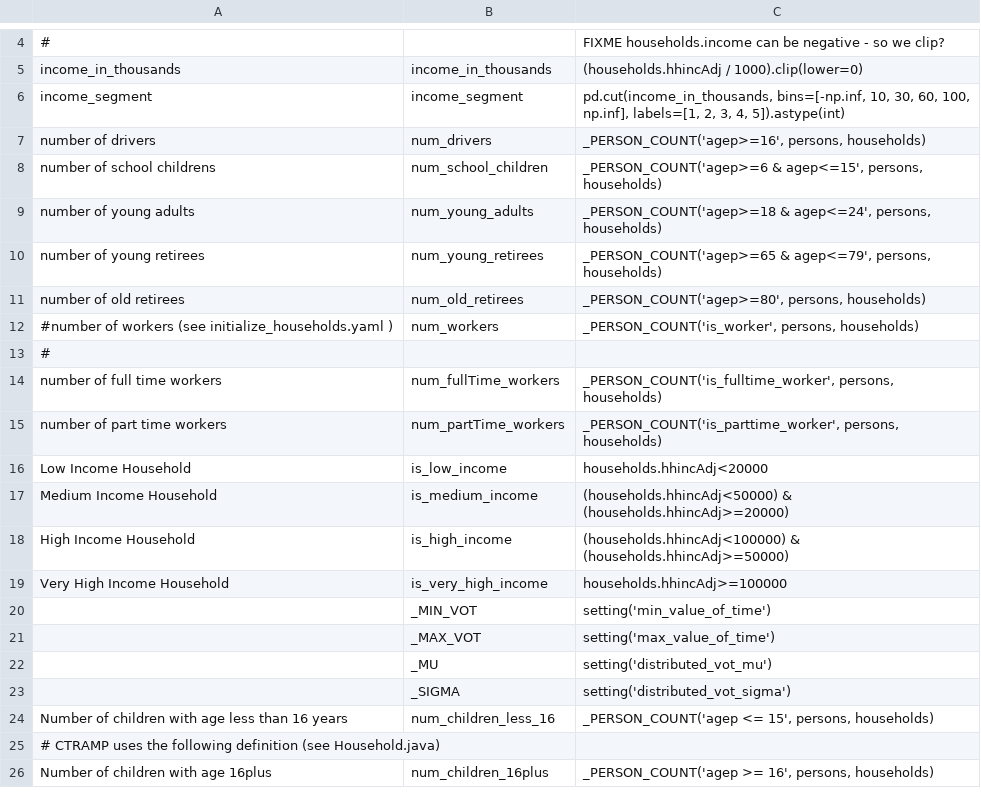
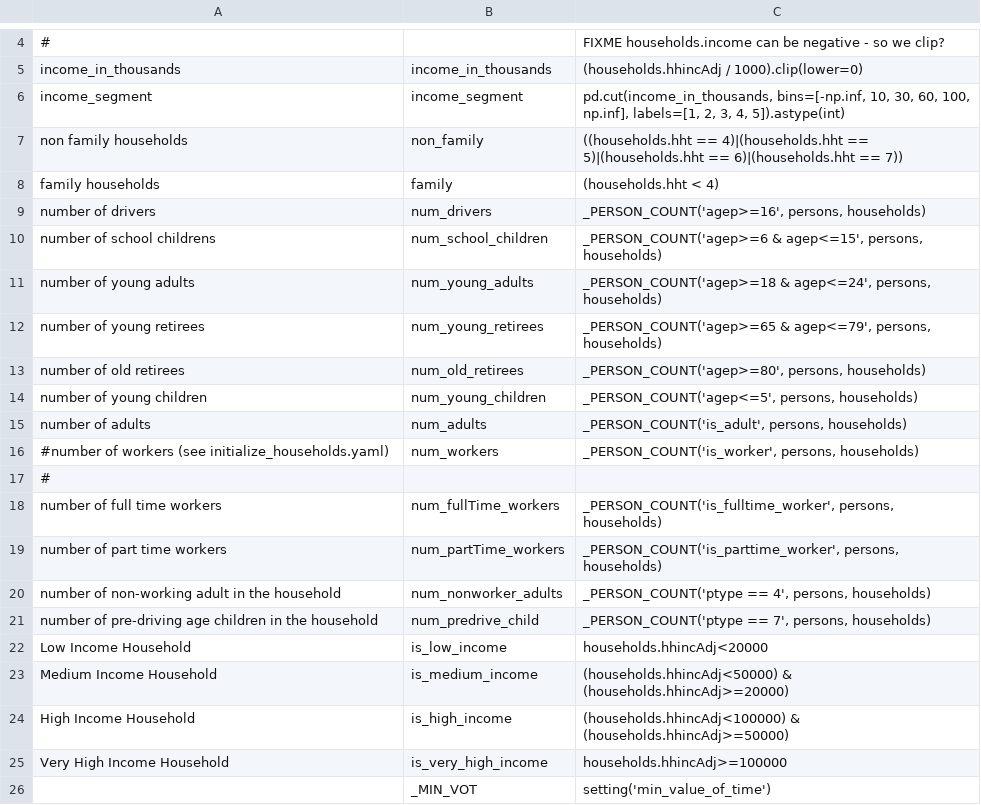
Before and after one commit to wsp-sag/client_arc_activitysim, a CSV file: configs/annotate_households.csv, drawn as a sheet; only a part is shown, gaps mark what is left out; the shorter side is filled out with more unchanged rows.

```diff
--- a/configs/annotate_households.csv
+++ b/configs/annotate_households.csv
@@ -6,2 +6,4 @@ income_in_thousands,income_in_thousands,(households.hhincAdj / 1000).clip(lower=
 income_segment,income_segment,"pd.cut(income_in_thousands, bins=[-np.inf, 10, 30, 60, 100, np.inf], labels=[1, 2, 3, 4, 5]).astype(int)"
+non family households,non_family,((households.hht == 4)|(households.hht == 5)|(households.hht == 6)|(households.hht == 7))
+family households,family,(households.hht < 4)
 number of drivers,num_drivers,"_PERSON_COUNT('agep>=16', persons, households)"
@@ -11,3 +13,5 @@ number of young retirees,num_young_retirees,"_PERSON_COUNT('agep>=65 & agep<=79'
 number of old retirees,num_old_retirees,"_PERSON_COUNT('agep>=80', persons, households)"
-#number of workers (see initialize_households.yaml ),num_workers,"_PERSON_COUNT('is_worker', persons, households)"
+number of young children,num_young_children,"_PERSON_COUNT('agep<=5', persons, households)"
+number of adults,num_adults,"_PERSON_COUNT('is_adult', persons, households)"
+#number of workers (see initialize_households.yaml),num_workers,"_PERSON_COUNT('is_worker', persons, households)"
 #,,
@@ -15,2 +19,4 @@ number of full time workers,num_fullTime_workers,"_PERSON_COUNT('is_fulltime_wor
 number of part time workers,num_partTime_workers,"_PERSON_COUNT('is_parttime_worker', persons, households)"
+number of non-working adult in the household,num_nonworker_adults,"_PERSON_COUNT('ptype == 4', persons, households)"
+number of pre-driving age children in the household,num_predrive_child,"_PERSON_COUNT('ptype == 7', persons, households)"
 Low Income Household,is_low_income,households.hhincAdj<20000
```
Also changed, not shown: configs/annotate_persons.csv, configs/annotate_persons_after_hh.csv, 10 other files.
